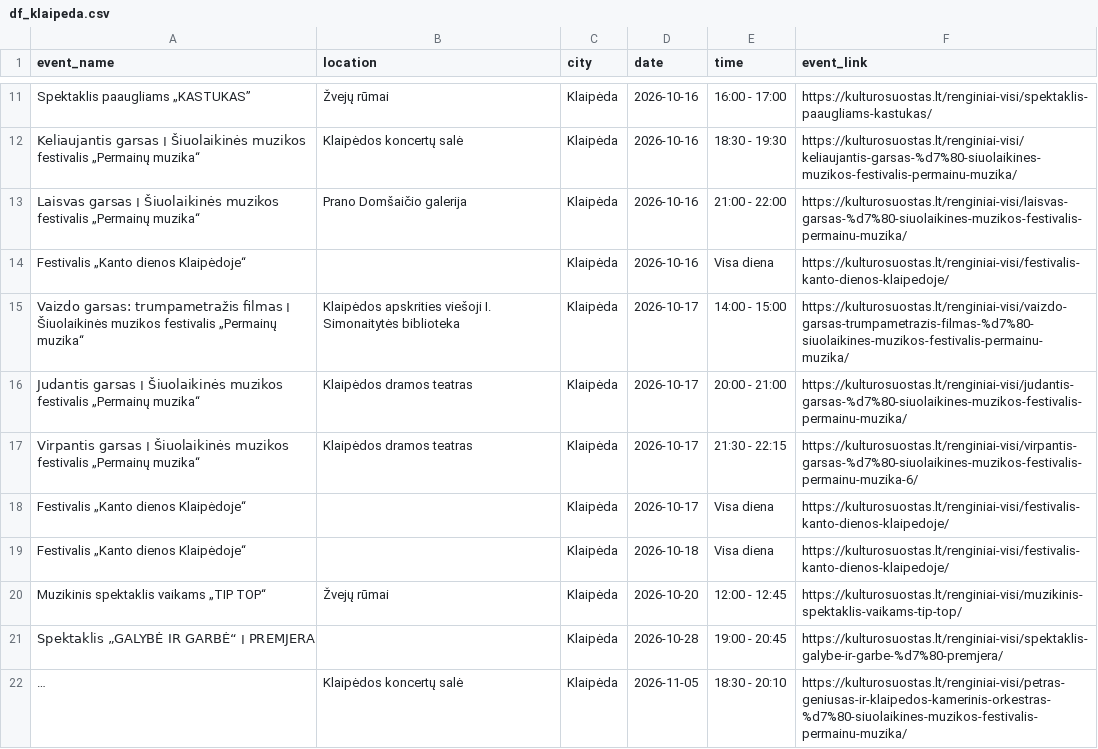
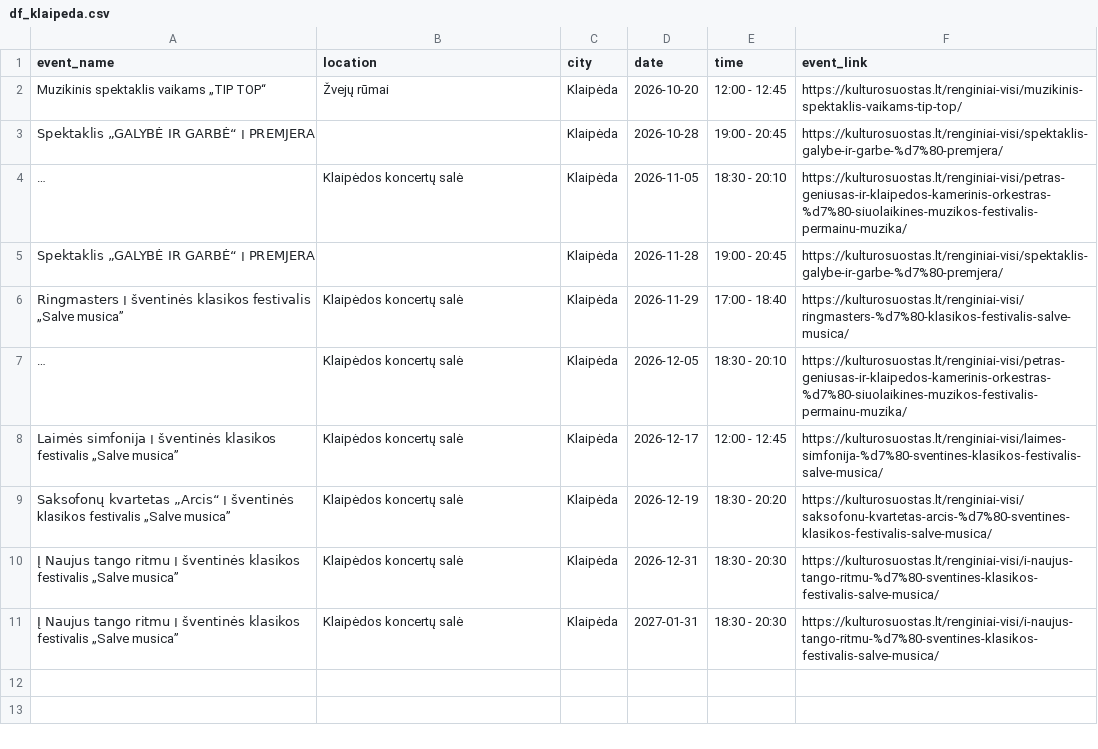
Before and after one commit to gabija-dimsaite/event_scraper, a CSV file: output/df_klaipeda.csv, drawn as a sheet; only a part is shown, gaps mark what is left out; the shorter side is filled out with more unchanged rows; long unchanged cells end in …; the diff covers the shown part only; the diff names each change by its address in the sheet, - before the commit and + after, or states it on an @@ line.

```diff
--- a/output/df_klaipeda.csv
+++ b/output/df_klaipeda.csv
-row 11: Spektaklis paaugliams „KASTUKAS” | Žvejų rūmai | Klaipėda | 2026-10-16 | 16:00 - 17:00 | https://kulturosuostas.lt/renginiai-visi/spektaklis-paaugliams-kastukas/
-row 12: Keliaujantis garsas ׀ Šiuolaikinės muzikos festivalis „Permainų muzika“ | Klaipėdos koncertų salė | Klaipėda | 2026-10-16 | 18:30 - 19:30 | https://kulturosuostas.lt/renginiai-visi/keliaujantis-garsas-%d7%80-siuolaikines-muzikos-festivalis-permainu-muzika/
-row 13: Laisvas garsas ׀ Šiuolaikinės muzikos festivalis „Permainų muzika“ | Prano Domšaičio galerija | Klaipėda | 2026-10-16 | 21:00 - 22:00 | https://kulturosuostas.lt/renginiai-visi/laisvas-garsas-%d7%80-siuolaikines-muzikos-festivalis-permainu-muzika/
-row 14: Festivalis „Kanto dienos Klaipėdoje“ |  | Klaipėda | 2026-10-16 | Visa diena | https://kulturosuostas.lt/renginiai-visi/festivalis-kanto-dienos-klaipedoje/
-row 15: Vaizdo garsas: trumpametražis filmas ׀ Šiuolaikinės muzikos festivalis „Permainų muzika“ | Klaipėdos apskrities viešoji I. Simonaitytės biblioteka | Klaipėda | 2026-10-17 | 14:00 - 15:00 | https://kulturosuostas.lt/renginiai-visi/vaizdo-garsas-trumpametrazis-filmas-%d7%80-siuolaikines-muzikos-festivalis-permainu-muzika/
-row 16: Judantis garsas ׀ Šiuolaikinės muzikos festivalis „Permainų muzika“ | Klaipėdos dramos teatras | Klaipėda | 2026-10-17 | 20:00 - 21:00 | https://kulturosuostas.lt/renginiai-visi/judantis-garsas-%d7%80-siuolaikines-muzikos-festivalis-permainu-muzika/
-row 17: Virpantis garsas ׀ Šiuolaikinės muzikos festivalis „Permainų muzika“ | Klaipėdos dramos teatras | Klaipėda | 2026-10-17 | 21:30 - 22:15 | https://kulturosuostas.lt/renginiai-visi/virpantis-garsas-%d7%80-siuolaikines-muzikos-festivalis-permainu-muzika-6/
-row 18: Festivalis „Kanto dienos Klaipėdoje“ |  | Klaipėda | 2026-10-17 | Visa diena | https://kulturosuostas.lt/renginiai-visi/festivalis-kanto-dienos-klaipedoje/
-row 19: Festivalis „Kanto dienos Klaipėdoje“ |  | Klaipėda | 2026-10-18 | Visa diena | https://kulturosuostas.lt/renginiai-visi/festivalis-kanto-dienos-klaipedoje/
```
Also changed, not shown: 9 removed rows elsewhere in this file, output/df_bilietai_lt.csv, output/df_compensa.csv, 6 other files.
